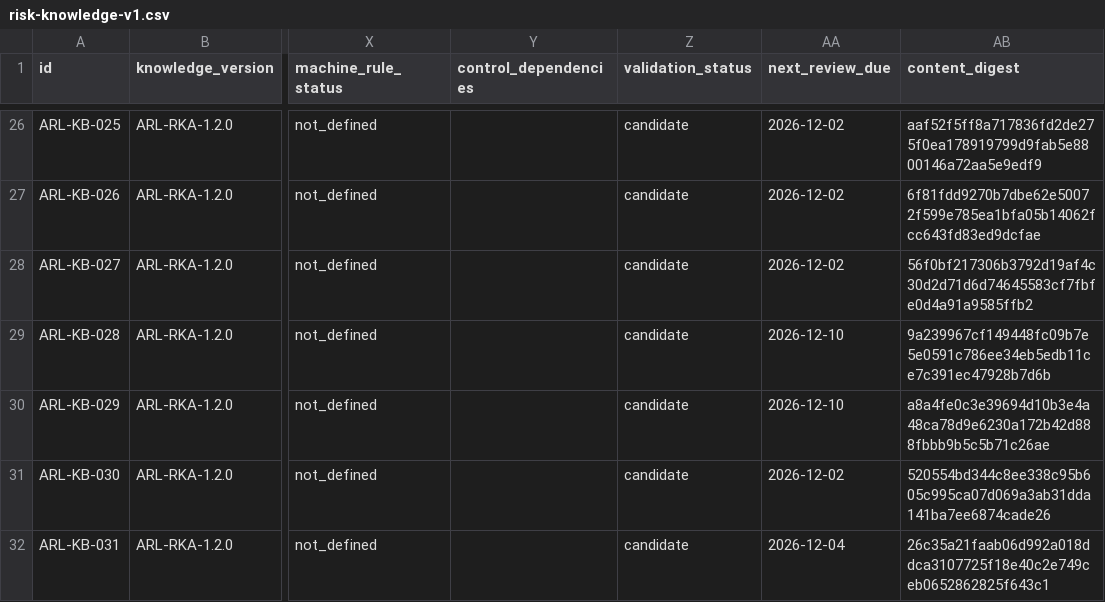
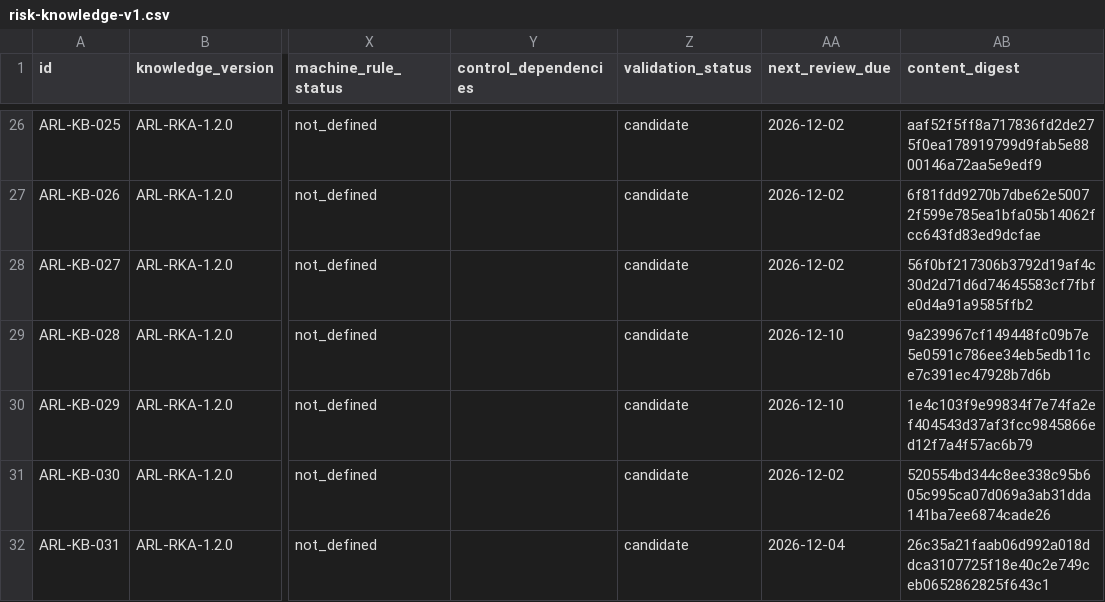
Before and after one commit to emprex/agent-risk-layer, a CSV file: risk-knowledge/risk-knowledge-v1.csv, drawn as a sheet; only a part is shown, gaps mark what is left out; the diff names each change by its address in the sheet, - before the commit and + after, or states it on an @@ line.

Commit message:
fix(KB-029): repair canonical and derived SHA256 digests

```diff
--- a/risk-knowledge/risk-knowledge-v1.csv
+++ b/risk-knowledge/risk-knowledge-v1.csv
-AB30 (content_digest): a8a4fe0c3e39694d10b3e4a48ca78d9e6230a172b42d888fbbb9b5c5b71c26ae
+AB30 (content_digest): 1e4c103f9e99834f7e74fa2ef404543d37af3fcc9845866ed12f7a4f57ac6b79
```
Also changed, not shown: 5 other files.
